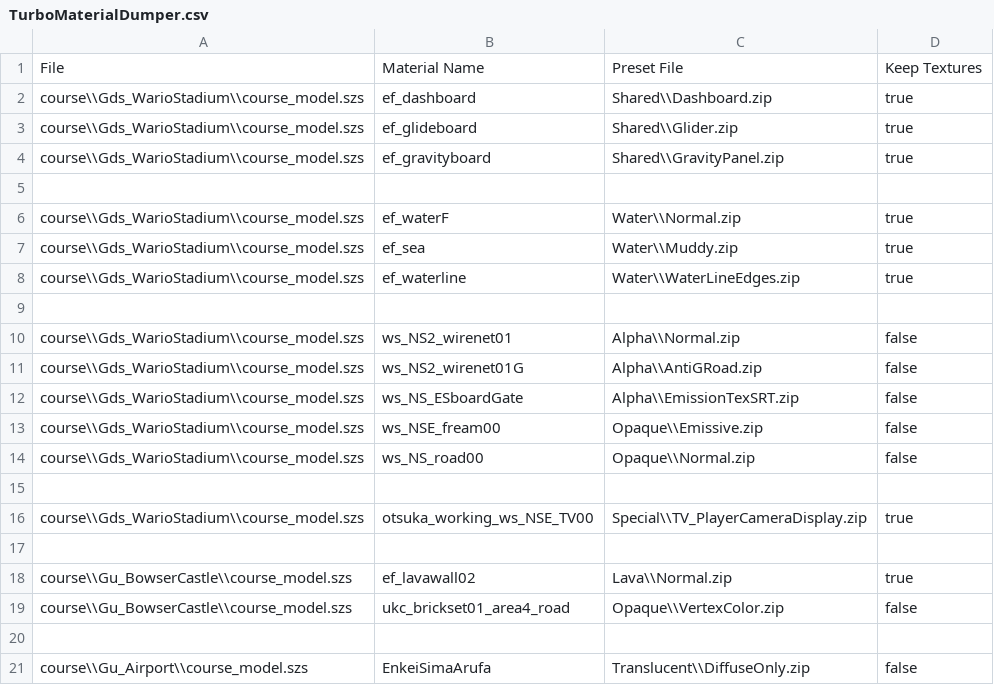
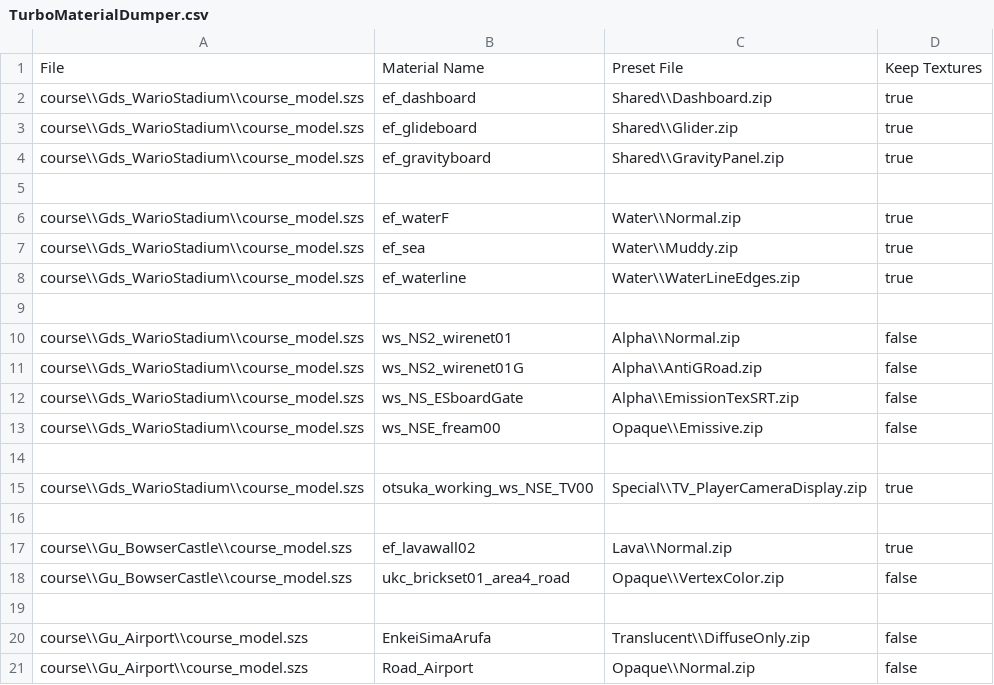
Before and after one commit to MapStudioProject/Track-Studio, a CSV file: Track Studio/Lib/Presets/TurboMaterialDumper.csv, drawn as a sheet.

Commit message:
Fix preset dumper. Change default preset to use better specular.

```diff
--- a/Track Studio/Lib/Presets/TurboMaterialDumper.csv
+++ b/Track Studio/Lib/Presets/TurboMaterialDumper.csv
@@ -13,3 +13,2 @@ course\\Gds_WarioStadium\\course_model.szs, ws_NS_ESboardGate,Alpha\\EmissionTex
 course\\Gds_WarioStadium\\course_model.szs, ws_NSE_fream00,Opaque\\Emissive.zip, false
-course\\Gds_WarioStadium\\course_model.szs, ws_NS_road00,Opaque\\Normal.zip, false
 
@@ -21 +20,2 @@ course\\Gu_BowserCastle\\course_model.szs,ukc_brickset01_area4_road, Opaque\\Ver
 course\\Gu_Airport\\course_model.szs, EnkeiSimaArufa,Translucent\\DiffuseOnly.zip, false
+course\\Gu_Airport\\course_model.szs, Road_Airport,Opaque\\Normal.zip, false
```
Also changed, not shown: 1 other file.
